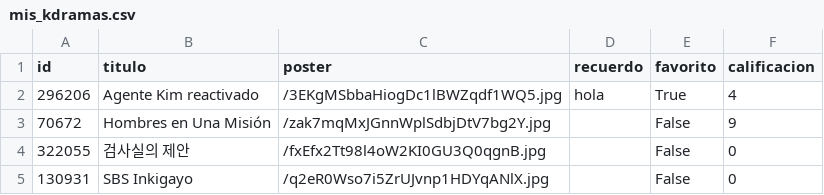
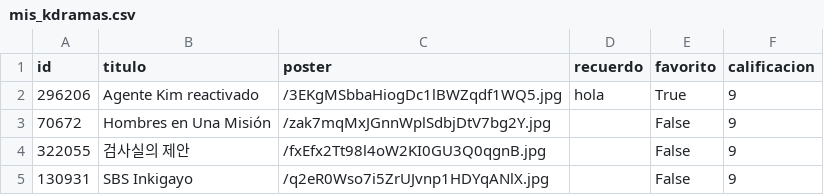
Before and after one commit to AxeNzo12/JulyVerse, a CSV file: mis_kdramas.csv, drawn as a sheet.

```diff
--- a/mis_kdramas.csv
+++ b/mis_kdramas.csv
@@ -1,5 +1,5 @@
 id,titulo,poster,recuerdo,favorito,calificacion
-296206,Agente Kim reactivado,/3EKgMSbbaHiogDc1lBWZqdf1WQ5.jpg,hola,True,4
+296206,Agente Kim reactivado,/3EKgMSbbaHiogDc1lBWZqdf1WQ5.jpg,hola,True,9
 70672,Hombres en Una Misión,/zak7mqMxJGnnWplSdbjDtV7bg2Y.jpg,,False,9
-322055,검사실의 제안,/fxEfx2Tt98l4oW2KI0GU3Q0qgnB.jpg,,False,0
-130931,SBS Inkigayo,/q2eR0Wso7i5ZrUJvnp1HDYqANlX.jpg,,False,0
+322055,검사실의 제안,/fxEfx2Tt98l4oW2KI0GU3Q0qgnB.jpg,,False,9
+130931,SBS Inkigayo,/q2eR0Wso7i5ZrUJvnp1HDYqANlX.jpg,,False,9
```
Also changed, not shown: 1 other file.
